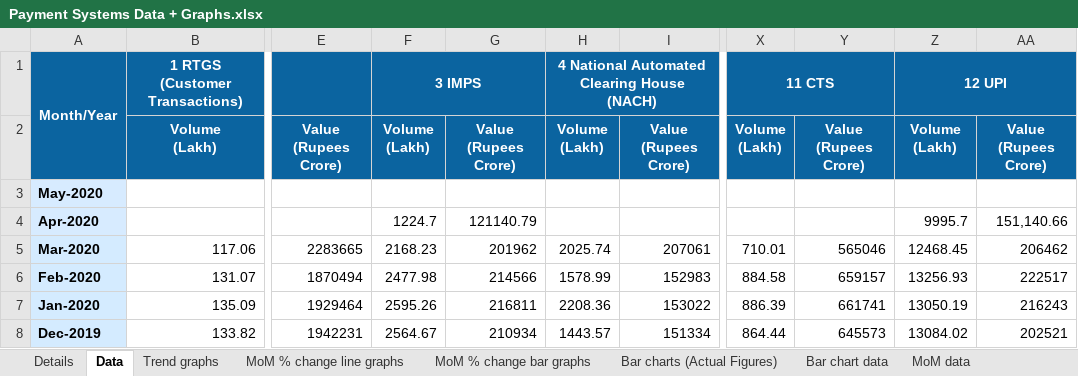
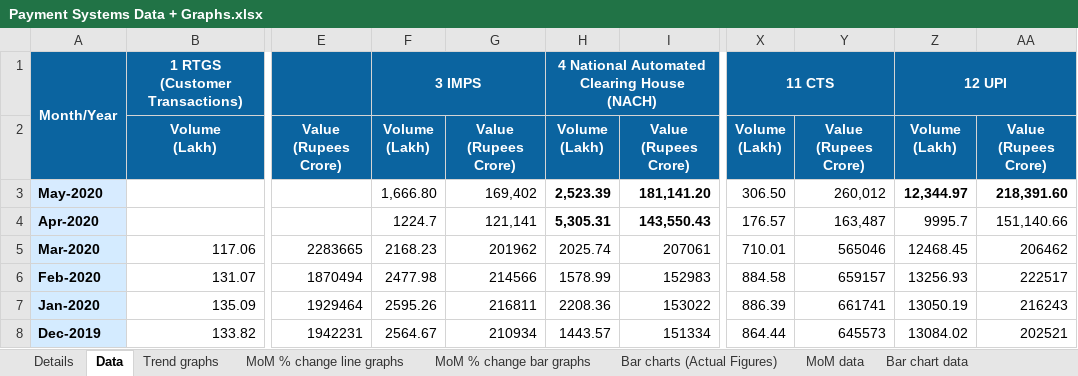
Before and after one commit to tusharsonthalia/IIT-B-Internship, an Excel workbook: Financial Data and Graphs/.xlsx files/Payment Systems Data + Graphs.xlsx, sheet Data, drawn as a sheet; only a part is shown, gaps mark what is left out; values as stored, in another font and other column widths than the file's, no borders; the diff names each change by its address in the sheet, - before the commit and + after, or states it on an @@ line.

Commit message:
Update Payment Systems Data + Graphs.xlsx
1.Updated IMPS, NACH, CTS and UPI data and graphs till May 20'
2. Changed the trend graphs

```diff
--- a/Financial Data and Graphs/.xlsx files/Payment Systems Data + Graphs.xlsx (sheet Data)
+++ b/Financial Data and Graphs/.xlsx files/Payment Systems Data + Graphs.xlsx (sheet Data)
@@ sheet tab order changed: Details | Data | Trend graphs | MoM % change line graphs | MoM % change bar graphs | Bar charts (Actual Figures) | MoM data | Bar chart data @@
-F3: (empty)
+F3: 1,666.80
-G3: (empty)
+G3: 169,402
-H3: (empty)
+H3: 2,523.39
-I3: (empty)
+I3: 181,141.20
-X3: (empty)
+X3: 306.50
-Y3: (empty)
+Y3: 260,012
-Z3: (empty)
+Z3: 12,344.97
-AA3: (empty)
+AA3: 218,391.60
-G4: 121140.79
+G4: 121,141
-H4: (empty)
+H4: 5,305.31
-I4: (empty)
+I4: 143,550.43
-X4: (empty)
+X4: 176.57
-Y4: (empty)
+Y4: 163,487
```
Also changed, not shown: sheet Trend graphs, sheet Bar chart data, sheet MoM data, formulas that keep their value, charts or pictures.
